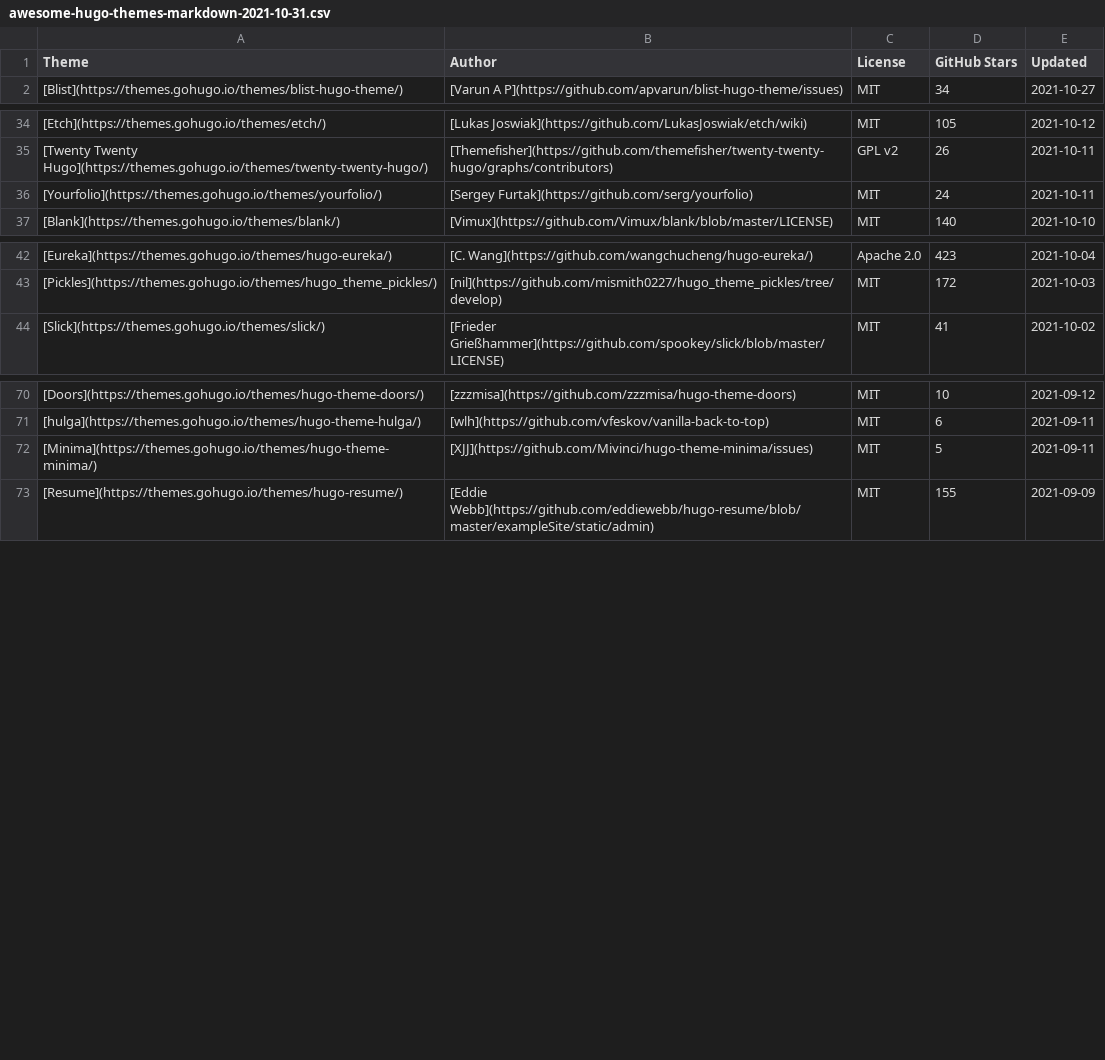
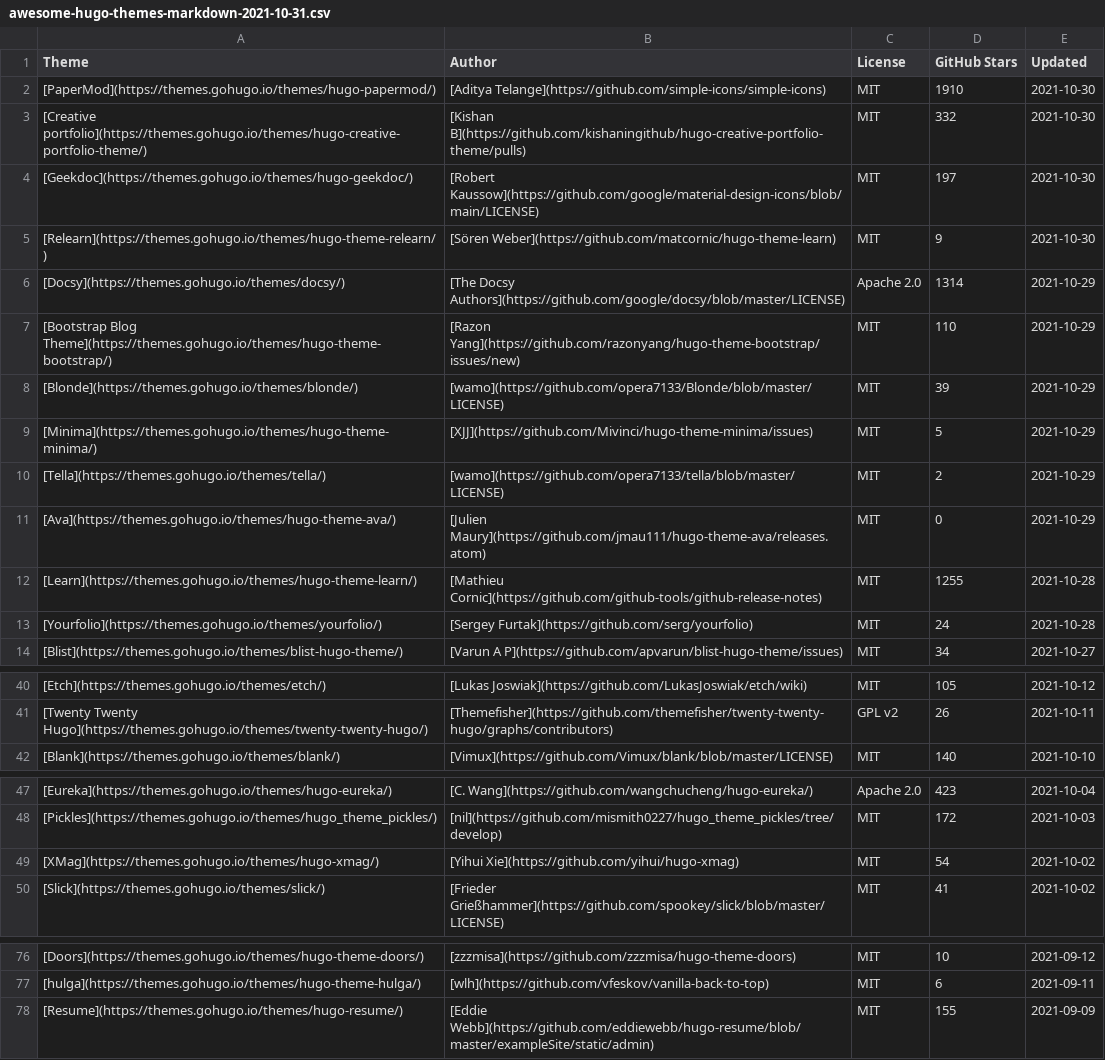
Before and after one commit to QIN2DIM/awesome-hugo-themes, a CSV file: src/database/awesome-hugo-themes-markdown-2021-10-31.csv, drawn as a sheet; only a part is shown, gaps mark what is left out; removed rows and columns are numbered as before the commit, all else as after; the diff covers the shown part only; the diff names each change by its address in the sheet, - before the commit and + after, or states it on an @@ line.

```diff
--- a/src/database/awesome-hugo-themes-markdown-2021-10-31.csv
+++ b/src/database/awesome-hugo-themes-markdown-2021-10-31.csv
+row 2: [PaperMod](https://themes.gohugo.io/themes/hugo-papermod/) | [Aditya Telange](https://github.com/simple-icons/simple-icons) | MIT | 1910 | 2021-10-30
+row 3: [Creative portfolio](https://themes.gohugo.io/themes/hugo-creative-portfolio-theme/) | [Kishan B](https://github.com/kishaningithub/hugo-creative-portfolio-theme/pulls) | MIT | 332 | 2021-10-30
+row 4: [Geekdoc](https://themes.gohugo.io/themes/hugo-geekdoc/) | [Robert Kaussow](https://github.com/google/material-design-icons/blob/main/LICENSE) | MIT | 197 | 2021-10-30
+row 5: [Relearn](https://themes.gohugo.io/themes/hugo-theme-relearn/) | [Sören Weber](https://github.com/matcornic/hugo-theme-learn) | MIT | 9 | 2021-10-30
+row 6: [Docsy](https://themes.gohugo.io/themes/docsy/) | [The Docsy Authors](https://github.com/google/docsy/blob/master/LICENSE) | Apache 2.0 | 1314 | 2021-10-29
+row 7: [Bootstrap Blog Theme](https://themes.gohugo.io/themes/hugo-theme-bootstrap/) | [Razon Yang](https://github.com/razonyang/hugo-theme-bootstrap/issues/new) | MIT | 110 | 2021-10-29
+row 8: [Blonde](https://themes.gohugo.io/themes/blonde/) | [wamo](https://github.com/opera7133/Blonde/blob/master/LICENSE) | MIT | 39 | 2021-10-29
+row 9: [Minima](https://themes.gohugo.io/themes/hugo-theme-minima/) | [XJJ](https://github.com/Mivinci/hugo-theme-minima/issues) | MIT | 5 | 2021-10-29
+row 10: [Tella](https://themes.gohugo.io/themes/tella/) | [wamo](https://github.com/opera7133/tella/blob/master/LICENSE) | MIT | 2 | 2021-10-29
+row 11: [Ava](https://themes.gohugo.io/themes/hugo-theme-ava/) | [Julien Maury](https://github.com/jmau111/hugo-theme-ava/releases.atom) | MIT | 0 | 2021-10-29
+row 12: [Learn](https://themes.gohugo.io/themes/hugo-theme-learn/) | [Mathieu Cornic](https://github.com/github-tools/github-release-notes) | MIT | 1255 | 2021-10-28
+row 13: [Yourfolio](https://themes.gohugo.io/themes/yourfolio/) | [Sergey Furtak](https://github.com/serg/yourfolio) | MIT | 24 | 2021-10-28
-row 36: [Yourfolio](https://themes.gohugo.io/themes/yourfolio/) | [Sergey Furtak](https://github.com/serg/yourfolio) | MIT | 24 | 2021-10-11
+row 49: [XMag](https://themes.gohugo.io/themes/hugo-xmag/) | [Yihui Xie](https://github.com/yihui/hugo-xmag) | MIT | 54 | 2021-10-02
-row 72: [Minima](https://themes.gohugo.io/themes/hugo-theme-minima/) | [XJJ](https://github.com/Mivinci/hugo-theme-minima/issues) | MIT | 5 | 2021-09-11
```
Also changed, not shown: 1 added row, 10 removed rows, 6 moved rows and 1 edited cell elsewhere in this file, src/database/awesome-hugo-themes-2021-10-31.csv, src/database/cache/SHOW-2021-10-31.csv, 3 other files.
